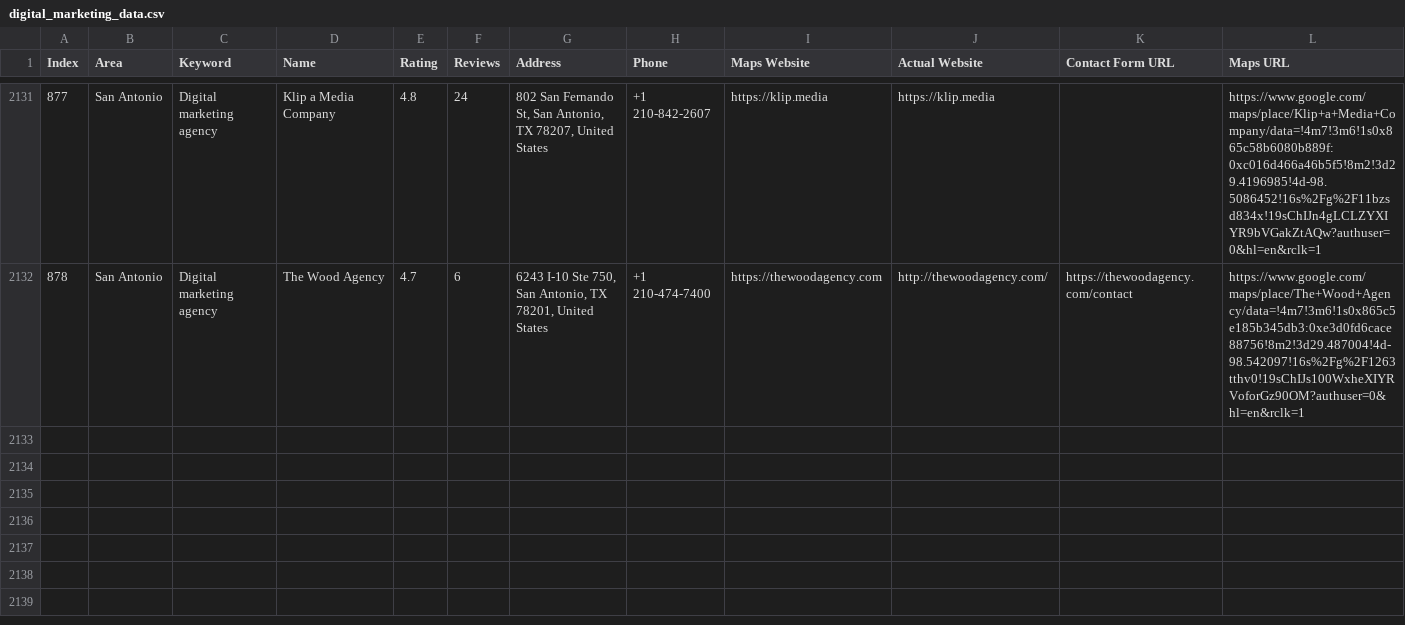
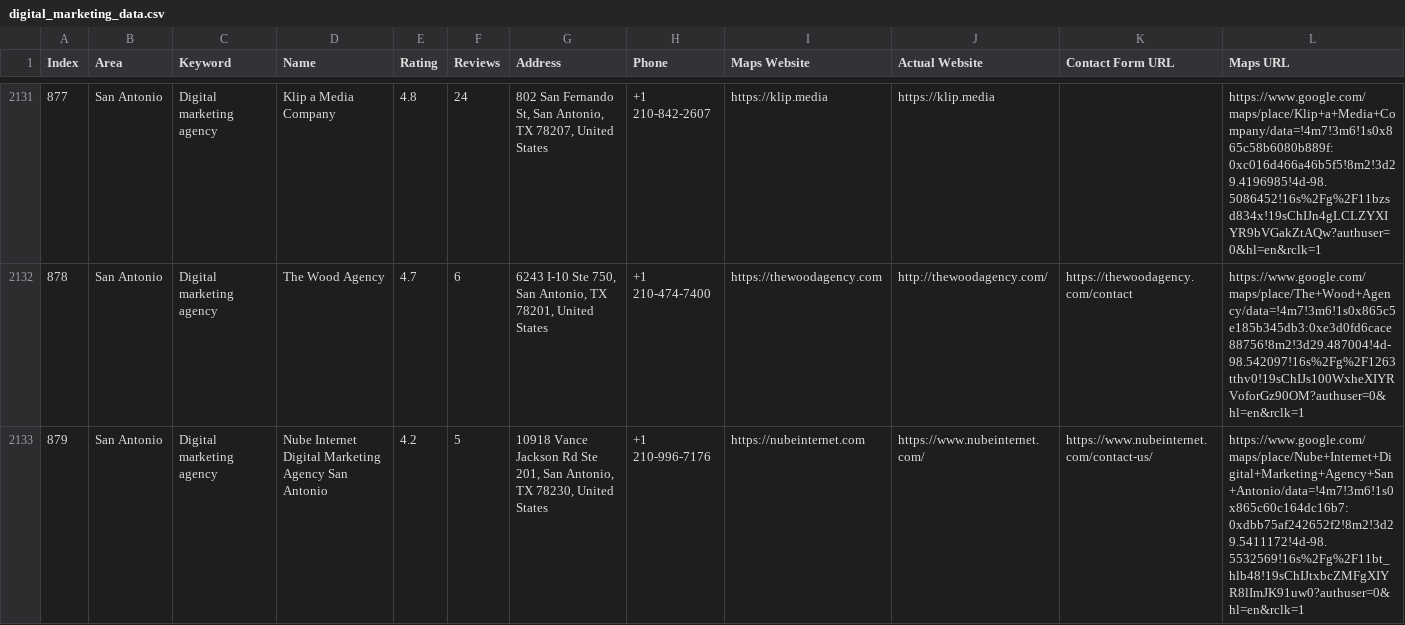
Before and after one commit to farhan281/cf-filler-with-captch-solver, a CSV file: digital_marketing_data.csv, drawn as a sheet; only a part is shown, gaps mark what is left out; rows hold the shown columns only; the diff names each change by its address in the sheet, - before the commit and + after, or states it on an @@ line.

```diff
--- a/digital_marketing_data.csv
+++ b/digital_marketing_data.csv
+row 2133: 879 | San Antonio | Digital marketing agency | Nube Internet Digital Marketing Agency San Antonio | 4.2 | 5 | 10918 Vance Jackson Rd Ste 201, San Antonio, TX 78230, United States | +1 210-996-7176 | https://nubeinternet.com | https://www.nubeinternet.com/ | https://www.nubeinternet.com/contact-us/ | https://www.google.com/maps/place/Nube+Internet+Digital+Marketing+Agency+San+Antonio/data=!4m7!3m6!1s0x865c60c164dc16b7:0xdbb75af242652f2!8m2!3d29.5411172!4d-98.5532569!16s%2Fg%2F11bt_hlb48!19sChIJtxbcZMFgXIYR8lImJK91uw0?authuser=0&hl=en&rclk=1
```
Also changed, not shown: 1 other file.
